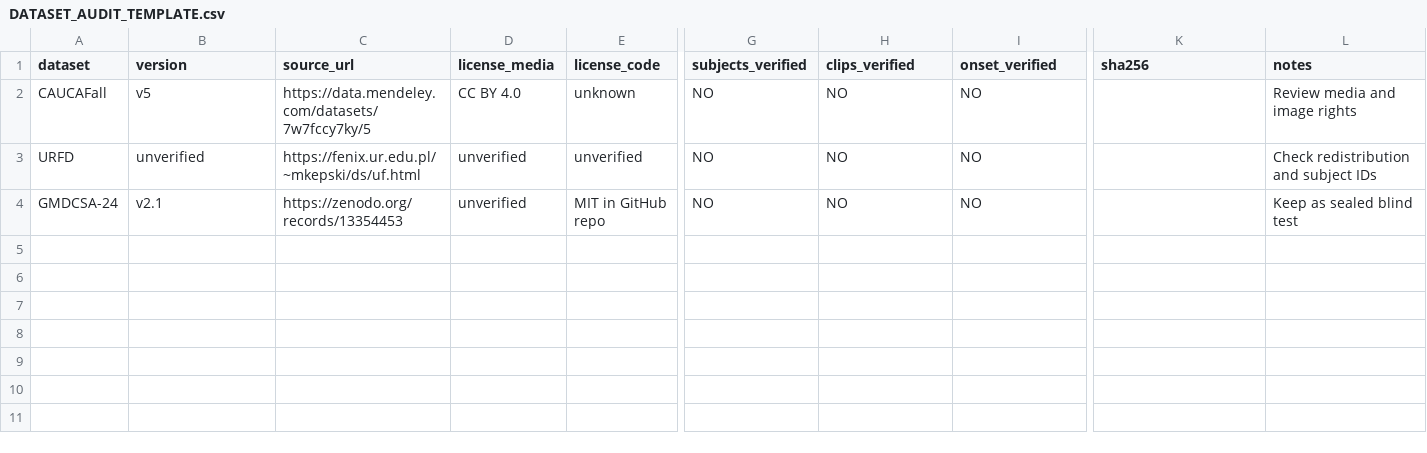
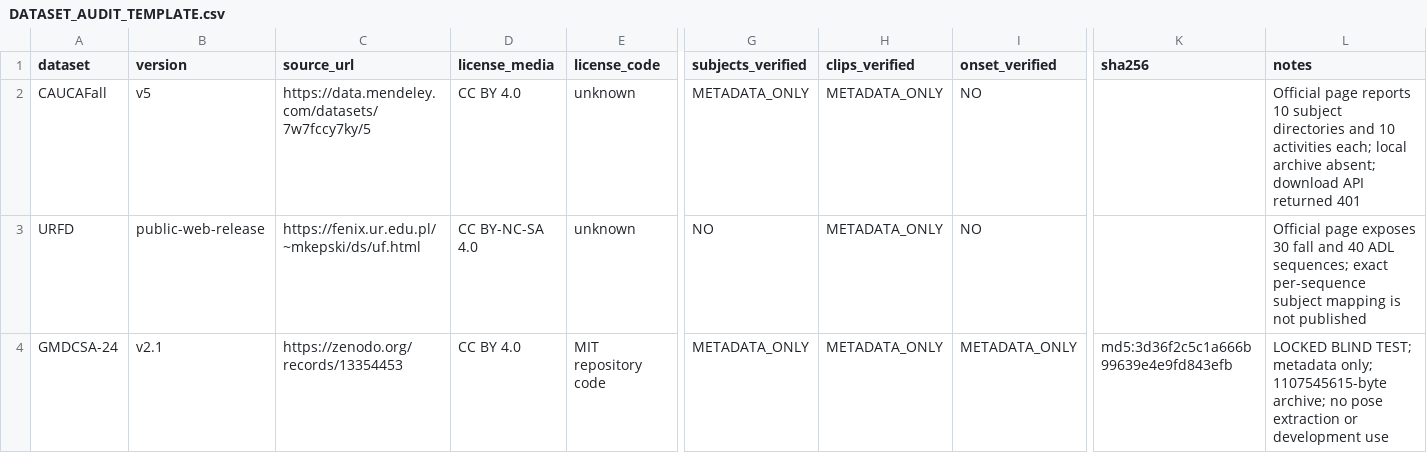
Before and after one commit to myx-codes/rac-fall, a CSV file: data/manifests/DATASET_AUDIT_TEMPLATE.csv, drawn as a sheet; only a part is shown, gaps mark what is left out; the diff names each change by its address in the sheet, - before the commit and + after, or states it on an @@ line.

Commit message:
Implement dataset preprocessing pipeline

```diff
--- a/data/manifests/DATASET_AUDIT_TEMPLATE.csv
+++ b/data/manifests/DATASET_AUDIT_TEMPLATE.csv
-G2 (subjects_verified): NO
+G2 (subjects_verified): METADATA_ONLY
-H2:H4 (clips_verified): NO
+H2:H4 (clips_verified): METADATA_ONLY
-L2 (notes): Review media and image rights
+L2 (notes): Official page reports 10 subject directories and 10 activities each; local archive absent; download API returned 401
-B3 (version): unverified
+B3 (version): public-web-release
-D3 (license_media): unverified
+D3 (license_media): CC BY-NC-SA 4.0
-E3 (license_code): unverified
+E3 (license_code): unknown
-L3 (notes): Check redistribution and subject IDs
+L3 (notes): Official page exposes 30 fall and 40 ADL sequences; exact per-sequence subject mapping is not published
-D4 (license_media): unverified
+D4 (license_media): CC BY 4.0
-E4 (license_code): MIT in GitHub repo
+E4 (license_code): MIT repository code
-G4 (subjects_verified): NO
+G4 (subjects_verified): METADATA_ONLY
-I4 (onset_verified): NO
+I4 (onset_verified): METADATA_ONLY
-K4 (sha256): (empty)
+K4 (sha256): md5:3d36f2c5c1a666b99639e4e9fd843efb
-L4 (notes): Keep as sealed blind test
+L4 (notes): LOCKED BLIND TEST; metadata only; 1107545615-byte archive; no pose extraction or development use
```
Also changed, not shown: 15 other files.
